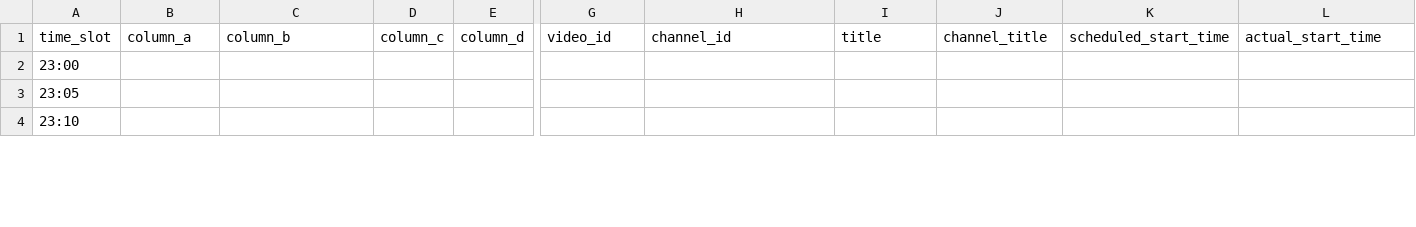
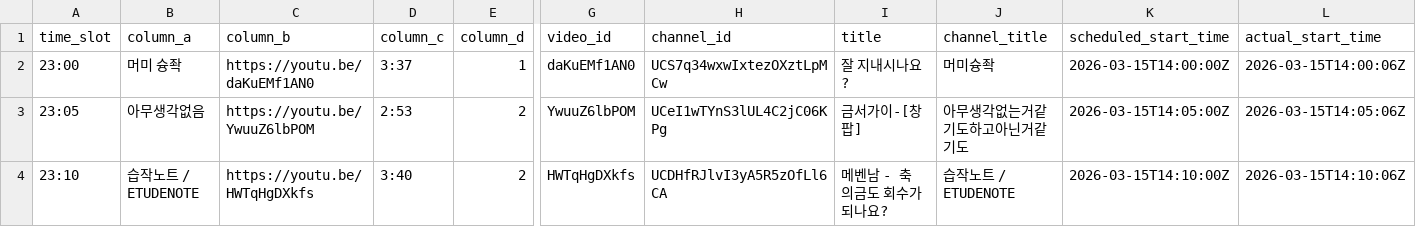
Before and after one commit to ChangpopWiki/premiere-relay-archive-data, a TSV file: 2026/03/2026-03-15.tsv, drawn as a sheet; only a part is shown, gaps mark what is left out; the diff covers the shown part only; the diff names each change by its address in the sheet, - before the commit and + after, or states it on an @@ line.

```diff
--- a/2026/03/2026-03-15.tsv
+++ b/2026/03/2026-03-15.tsv
-B2 (column_a): (empty)
+B2 (column_a): 머미 슝좍
-C2 (column_b): (empty)
+C2 (column_b): https://youtu.be/daKuEMf1AN0
-D2 (column_c): (empty)
+D2 (column_c): 3:37
-E2 (column_d): (empty)
+E2 (column_d): 1
-G2 (video_id): (empty)
+G2 (video_id): daKuEMf1AN0
-H2 (channel_id): (empty)
+H2 (channel_id): UCS7q34wxwIxtezOXztLpMCw
-I2 (title): (empty)
+I2 (title): 잘 지내시나요?
-J2 (channel_title): (empty)
+J2 (channel_title): 머미슝좍
-K2 (scheduled_start_time): (empty)
+K2 (scheduled_start_time): 2026-03-15T14:00:00Z
-L2 (actual_start_time): (empty)
+L2 (actual_start_time): 2026-03-15T14:00:06Z
-B3 (column_a): (empty)
+B3 (column_a): 아무생각없음
-C3 (column_b): (empty)
+C3 (column_b): https://youtu.be/YwuuZ6lbPOM
-D3 (column_c): (empty)
+D3 (column_c): 2:53
-E3:E4 (column_d): (empty)
+E3:E4 (column_d): 2
-G3 (video_id): (empty)
+G3 (video_id): YwuuZ6lbPOM
-H3 (channel_id): (empty)
+H3 (channel_id): UCeI1wTYnS3lUL4C2jC06KPg
-I3 (title): (empty)
+I3 (title): 금서가이-[창팝]
-J3 (channel_title): (empty)
+J3 (channel_title): 아무생각없는거같기도하고아닌거같기도
-K3 (scheduled_start_time): (empty)
+K3 (scheduled_start_time): 2026-03-15T14:05:00Z
-L3 (actual_start_time): (empty)
+L3 (actual_start_time): 2026-03-15T14:05:06Z
-B4 (column_a): (empty)
+B4 (column_a): 습작노트 / ETUDENOTE
-C4 (column_b): (empty)
+C4 (column_b): https://youtu.be/HWTqHgDXkfs
-D4 (column_c): (empty)
+D4 (column_c): 3:40
-G4 (video_id): (empty)
+G4 (video_id): HWTqHgDXkfs
-H4 (channel_id): (empty)
+H4 (channel_id): UCDHfRJlvI3yA5R5zOfLl6CA
-I4 (title): (empty)
+I4 (title): 메벤남 - 축의금도 회수가 되나요?
-J4 (channel_title): (empty)
+J4 (channel_title): 습작노트 / ETUDENOTE
-K4 (scheduled_start_time): (empty)
+K4 (scheduled_start_time): 2026-03-15T14:10:00Z
-L4 (actual_start_time): (empty)
+L4 (actual_start_time): 2026-03-15T14:10:06Z
```
Also changed, not shown: 14 edited cells elsewhere in this file, 1 other file.
